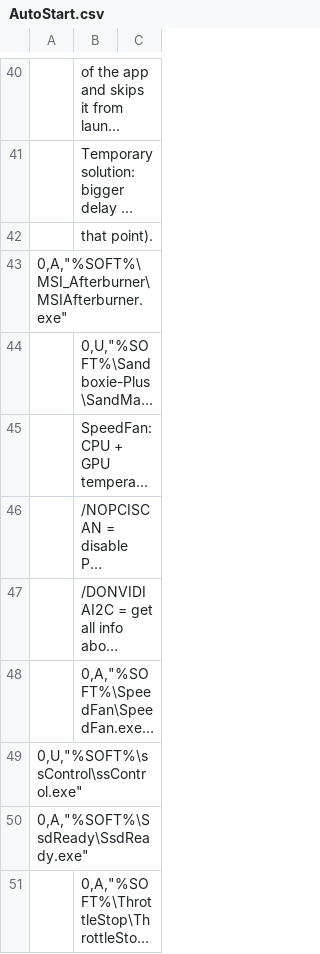
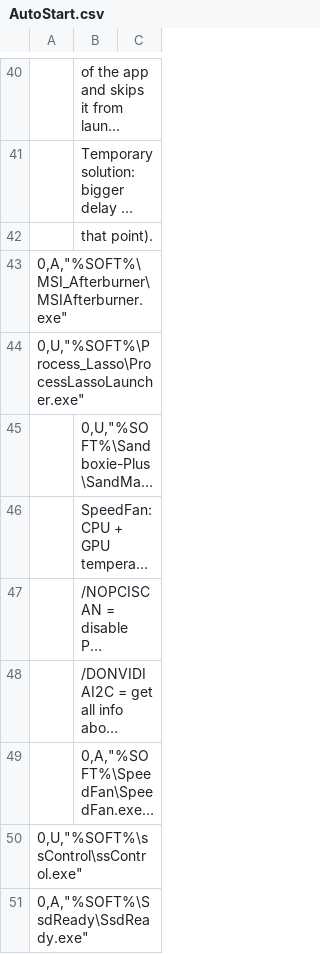
Before and after one commit to kyklish/AutoHotkeyScripts, a CSV file: AutoStart.csv, drawn as a sheet; only a part is shown, gaps mark what is left out; the shorter side is filled out with more unchanged rows; long unchanged cells end in …; the diff names each change by its address in the sheet, - before the commit and + after, or states it on an @@ line.

Commit message:
AutoStart.csv - add Process Lasso

```diff
--- a/AutoStart.csv
+++ b/AutoStart.csv
+row 44: 0,U,"%SOFT%\Process_Lasso\ProcessLassoLauncher.exe"
```
